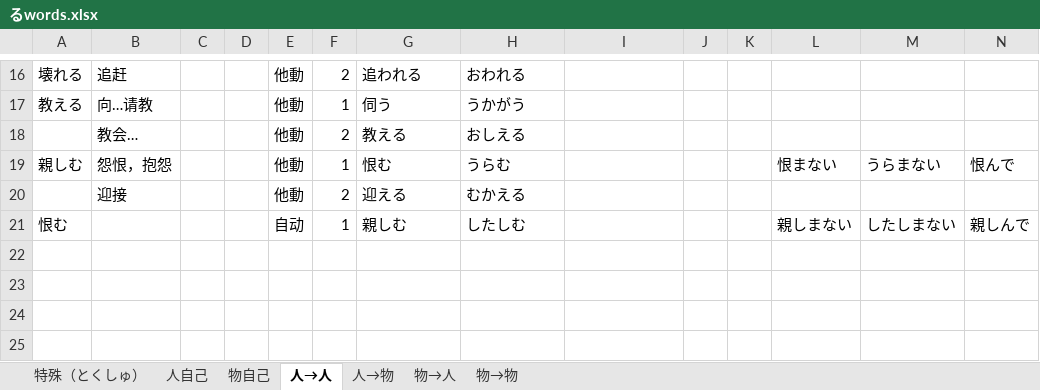
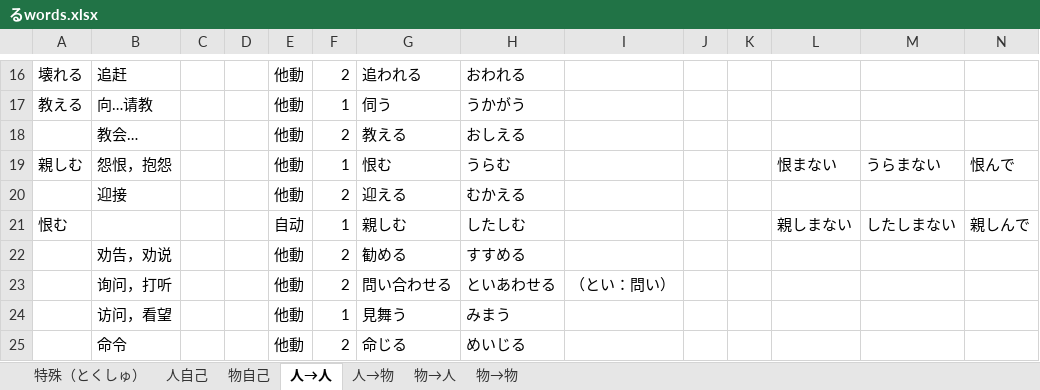
Before and after one commit to PaleBlue0619/Japanese, an Excel workbook: るwords.xlsx, sheet 人→人, drawn as a sheet; only a part is shown, gaps mark what is left out; values as stored, in another font and other column widths than the file's, no borders; rows hold the shown columns only; the diff names each change by its address in the sheet, - before the commit and + after, or states it on an @@ line.

```diff
--- a/るwords.xlsx (sheet 人→人)
+++ b/るwords.xlsx (sheet 人→人)
+row 22:  | 劝告，劝说 |  |  | 他動 | 2 | 勧める | すすめる
+row 23:  | 询问，打听 |  |  | 他動 | 2 | 問い合わせる | といあわせる | （とい：問い）
+row 24:  | 访问，看望 |  |  | 他動 | 1 | 見舞う | みまう
+row 25:  | 命令 |  |  | 他動 | 2 | 命じる | めいじる
```
Also changed, not shown: sheet 物自己, sheet 人自己, sheet 人→物, Words(音读音 & 训练音).xlsx, 副词.xlsx, 27 other files.
